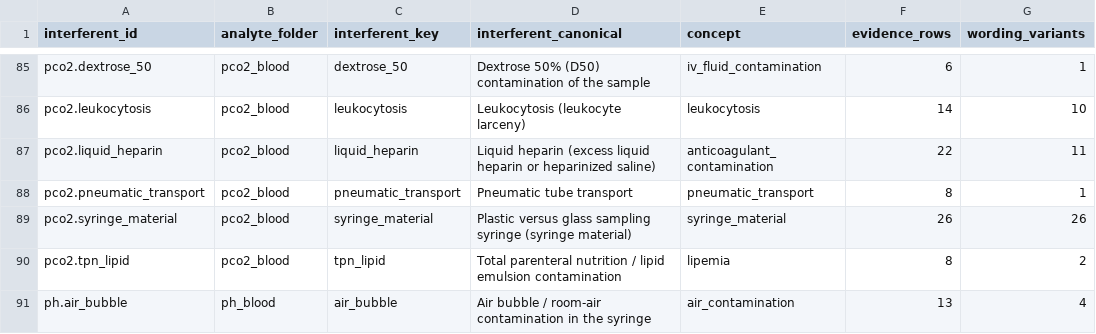
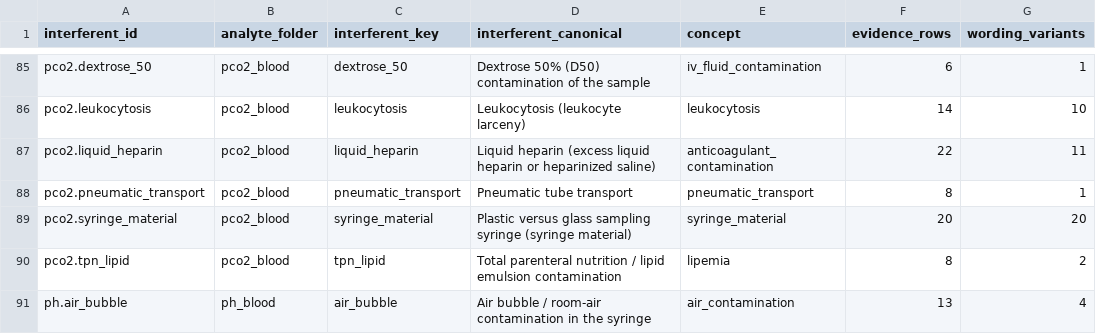
Before and after one commit to hikmetc/c-led-database, a CSV file: meta/interferents.csv, drawn as a sheet; only a part is shown, gaps mark what is left out.

```diff
--- a/meta/interferents.csv
+++ b/meta/interferents.csv
@@ -88,3 +88,3 @@ pco2.liquid_heparin,pco2_blood,liquid_heparin,Liquid heparin (excess liquid hepa
 pco2.pneumatic_transport,pco2_blood,pneumatic_transport,Pneumatic tube transport,pneumatic_transport,8,1
-pco2.syringe_material,pco2_blood,syringe_material,Plastic versus glass sampling syringe (syringe material),syringe_material,26,26
+pco2.syringe_material,pco2_blood,syringe_material,Plastic versus glass sampling syringe (syringe material),syringe_material,20,20
 pco2.tpn_lipid,pco2_blood,tpn_lipid,Total parenteral nutrition / lipid emulsion contamination,lipemia,8,2
```
Also changed, not shown: meta/analytes.csv, meta/file_index.csv, 10 other files.
